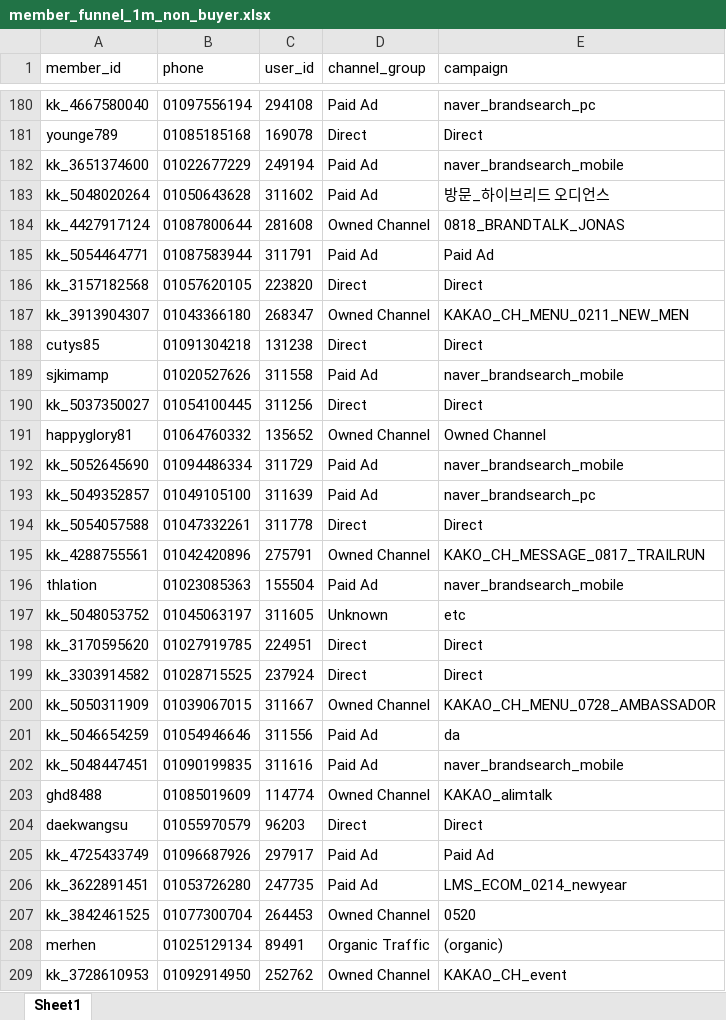
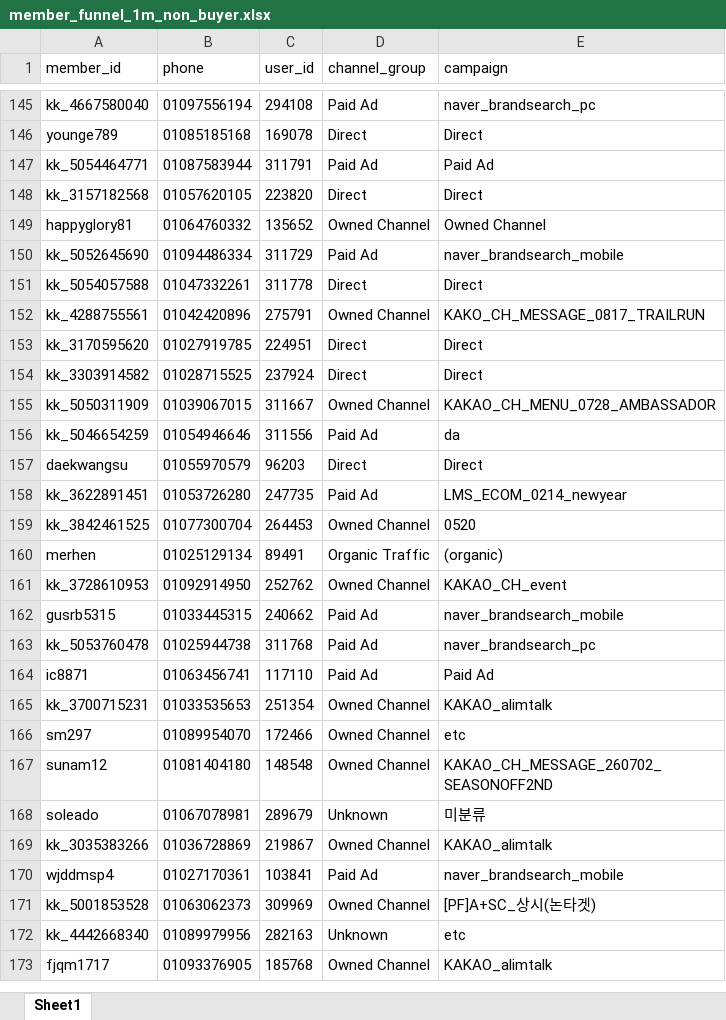
Before and after one commit to koreacolumbia-dotcom/E-comm-marketing-hub, an Excel workbook: reports/member_funnel/downloads/member_funnel_1m_non_buyer.xlsx, sheet Sheet1, drawn as a sheet; only a part is shown, gaps mark what is left out; the shorter side is filled out with more unchanged rows; values as stored, in another font and other column widths than the file's, no borders; removed rows and columns are numbered as before the commit, all else as after; the diff covers the shown part only; the diff names each change by its address in the sheet, - before the commit and + after, or states it on an @@ line.

```diff
--- a/reports/member_funnel/downloads/member_funnel_1m_non_buyer.xlsx (sheet Sheet1)
+++ b/reports/member_funnel/downloads/member_funnel_1m_non_buyer.xlsx (sheet Sheet1)
-row 182: kk_3651374600 | 01022677229 | 249194 | Paid Ad | naver_brandsearch_mobile
-row 183: kk_5048020264 | 01050643628 | 311602 | Paid Ad | 방문_하이브리드 오디언스
-row 184: kk_4427917124 | 01087800644 | 281608 | Owned Channel | 0818_BRANDTALK_JONAS
-row 187: kk_3913904307 | 01043366180 | 268347 | Owned Channel | KAKAO_CH_MENU_0211_NEW_MEN
-row 188: cutys85 | 01091304218 | 131238 | Direct | Direct
-row 189: sjkimamp | 01020527626 | 311558 | Paid Ad | naver_brandsearch_mobile
-row 190: kk_5037350027 | 01054100445 | 311256 | Direct | Direct
-row 193: kk_5049352857 | 01049105100 | 311639 | Paid Ad | naver_brandsearch_pc
-row 196: thlation | 01023085363 | 155504 | Paid Ad | naver_brandsearch_mobile
-row 197: kk_5048053752 | 01045063197 | 311605 | Unknown | etc
-row 202: kk_5048447451 | 01090199835 | 311616 | Paid Ad | naver_brandsearch_mobile
-row 203: ghd8488 | 01085019609 | 114774 | Owned Channel | KAKAO_alimtalk
-row 205: kk_4725433749 | 01096687926 | 297917 | Paid Ad | Paid Ad
```
Also changed, not shown: 54 removed rows and 11 moved rows elsewhere in this sheet, reports/member_funnel/downloads/member_funnel_1m_target_segments.xlsx, reports/member_funnel/downloads/member_funnel_1y_non_buyer.xlsx, 15 other files.
